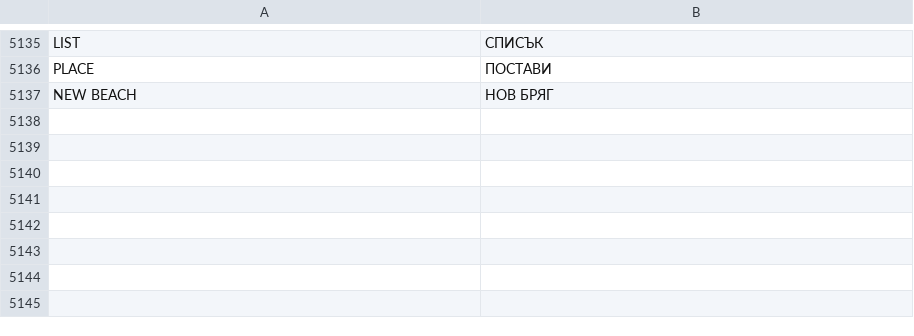
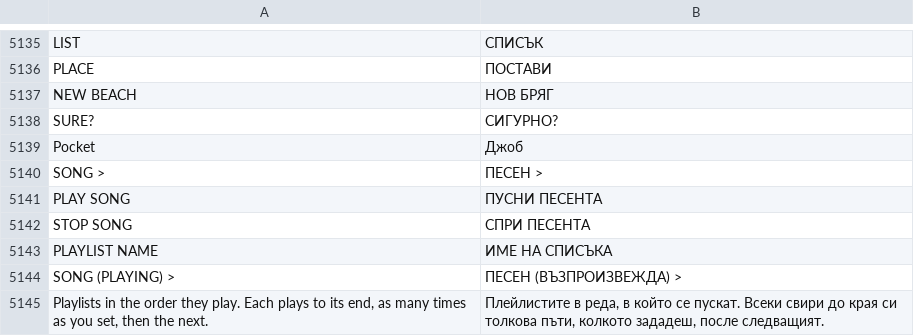
Before and after one commit to Utopian-Academy/Deckboy, a TSV file: data/lang/bg.tsv, drawn as a sheet; only a part is shown, gaps mark what is left out.

```diff
--- a/data/lang/bg.tsv
+++ b/data/lang/bg.tsv
@@ -5137 +5137,9 @@ PLACE	ПОСТАВИ
 NEW BEACH	НОВ БРЯГ
+SURE?	СИГУРНО?
+Pocket	Джоб
+SONG  >	ПЕСЕН  >
+PLAY SONG	ПУСНИ ПЕСЕНТА
+STOP SONG	СПРИ ПЕСЕНТА
+PLAYLIST NAME	ИМЕ НА СПИСЪКА
+SONG  (PLAYING)  >	ПЕСЕН  (ВЪЗПРОИЗВЕЖДА)  >
+Playlists in the order they play. Each plays to its end, as many times as you set, then the next.	Плейлистите в реда, в който се пускат. Всеки свири до края си толкова пъти, колкото зададеш, после следващият.
```
Also changed, not shown: data/lang/ckb.tsv, data/lang/el.tsv, 38 other files.
